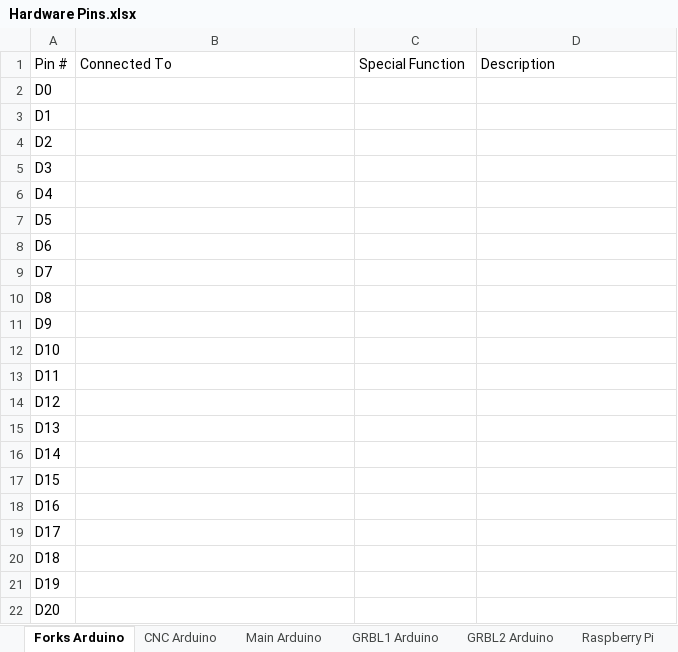
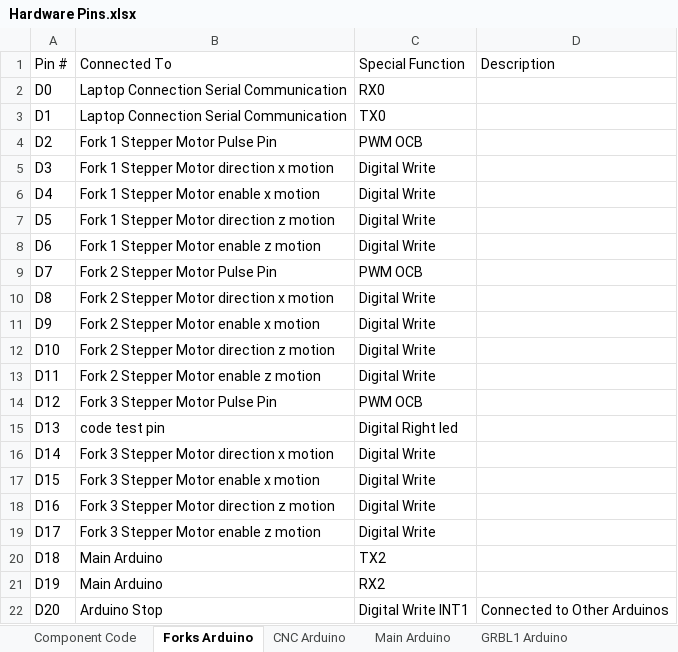
Before and after one commit to AhmedYousryM/FoamMachineProject, an Excel workbook: Documents/Hardware Pins.xlsx, sheet Forks Arduino, drawn as a sheet; only a part is shown; values as stored, in another font and other column widths than the file's, no cell formats; the diff covers the shown part only; the diff names each change by its address in the sheet, - before the commit and + after, or states it on an @@ line.

```diff
--- a/Documents/Hardware Pins.xlsx (sheet Forks Arduino)
+++ b/Documents/Hardware Pins.xlsx (sheet Forks Arduino)
+sheet tab: Component Code
-B2:B3 (Connected To): (empty)
+B2:B3 (Connected To): Laptop Connection Serial Communication
-C2 (Special Function): (empty)
+C2 (Special Function): RX0
-C3 (Special Function): (empty)
+C3 (Special Function): TX0
-B4 (Connected To): (empty)
+B4 (Connected To): Fork 1 Stepper Motor Pulse Pin
-C4 (Special Function): (empty)
+C4 (Special Function): PWM OCB
-B5 (Connected To): (empty)
+B5 (Connected To): Fork 1 Stepper Motor direction x motion
-C5:C8 (Special Function): (empty)
+C5:C8 (Special Function): Digital Write
-B6 (Connected To): (empty)
+B6 (Connected To): Fork 1 Stepper Motor enable x motion
-B7 (Connected To): (empty)
+B7 (Connected To): Fork 1 Stepper Motor direction z motion
-B8 (Connected To): (empty)
+B8 (Connected To): Fork 1 Stepper Motor enable z motion
-B9 (Connected To): (empty)
+B9 (Connected To): Fork 2 Stepper Motor Pulse Pin
-C9 (Special Function): (empty)
+C9 (Special Function): PWM OCB
-B10 (Connected To): (empty)
+B10 (Connected To): Fork 2 Stepper Motor direction x motion
-C10:C13 (Special Function): (empty)
+C10:C13 (Special Function): Digital Write
-B11 (Connected To): (empty)
+B11 (Connected To): Fork 2 Stepper Motor enable x motion
-B12 (Connected To): (empty)
+B12 (Connected To): Fork 2 Stepper Motor direction z motion
-B13 (Connected To): (empty)
+B13 (Connected To): Fork 2 Stepper Motor enable z motion
-B14 (Connected To): (empty)
+B14 (Connected To): Fork 3 Stepper Motor Pulse Pin
-C14 (Special Function): (empty)
+C14 (Special Function): PWM OCB
-B15 (Connected To): (empty)
+B15 (Connected To): code test pin
-C15 (Special Function): (empty)
+C15 (Special Function): Digital Right led
-B16 (Connected To): (empty)
+B16 (Connected To): Fork 3 Stepper Motor direction x motion
-C16:C19 (Special Function): (empty)
+C16:C19 (Special Function): Digital Write
-B17 (Connected To): (empty)
+B17 (Connected To): Fork 3 Stepper Motor enable x motion
-B18 (Connected To): (empty)
+B18 (Connected To): Fork 3 Stepper Motor direction z motion
-B19 (Connected To): (empty)
+B19 (Connected To): Fork 3 Stepper Motor enable z motion
-B20:B21 (Connected To): (empty)
+B20:B21 (Connected To): Main Arduino
-C20 (Special Function): (empty)
+C20 (Special Function): TX2
-C21 (Special Function): (empty)
+C21 (Special Function): RX2
-B22 (Connected To): (empty)
+B22 (Connected To): Arduino Stop
-C22 (Special Function): (empty)
+C22 (Special Function): Digital Write INT1
-D22 (Description): (empty)
+D22 (Description): Connected to Other Arduinos
```
Also changed, not shown: 46 edited cells elsewhere in this sheet, sheet CNC Arduino, sheet Raspberry Pi, sheet Main Arduino, sheet GRBL1 Arduino, cell formats, charts or pictures, Documents/Shared Variables.xlsx, 34 other files.
